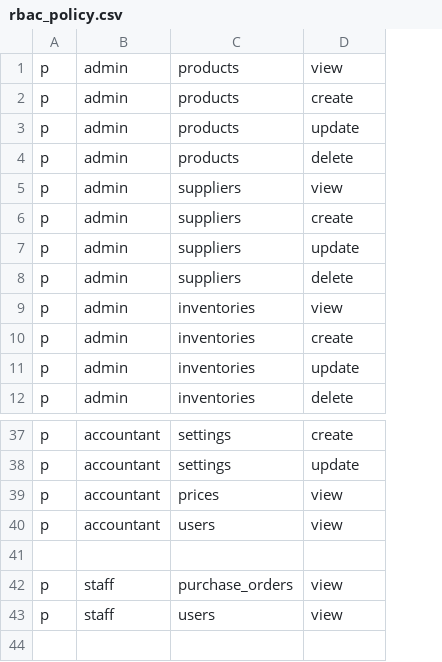
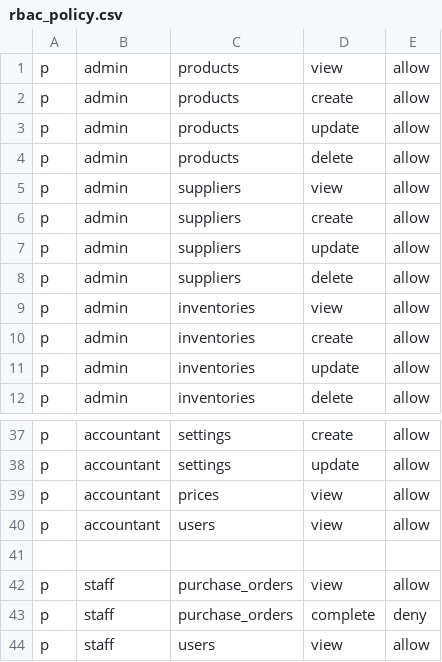
Before and after one commit to nguyen0096/cim-backend, a CSV file: internal/auth/rbac_policy.csv, drawn as a sheet; only a part is shown, gaps mark what is left out; the diff names each change by its address in the sheet, - before the commit and + after, or states it on an @@ line.

```diff
--- a/internal/auth/rbac_policy.csv
+++ b/internal/auth/rbac_policy.csv
+column E, rows 1-12: all allow; rows 37-42: allow | allow | allow | allow |  | allow; row 44: allow
+row 43: p | staff | purchase_orders | complete | deny
```
Also changed, not shown: 6 other files.
